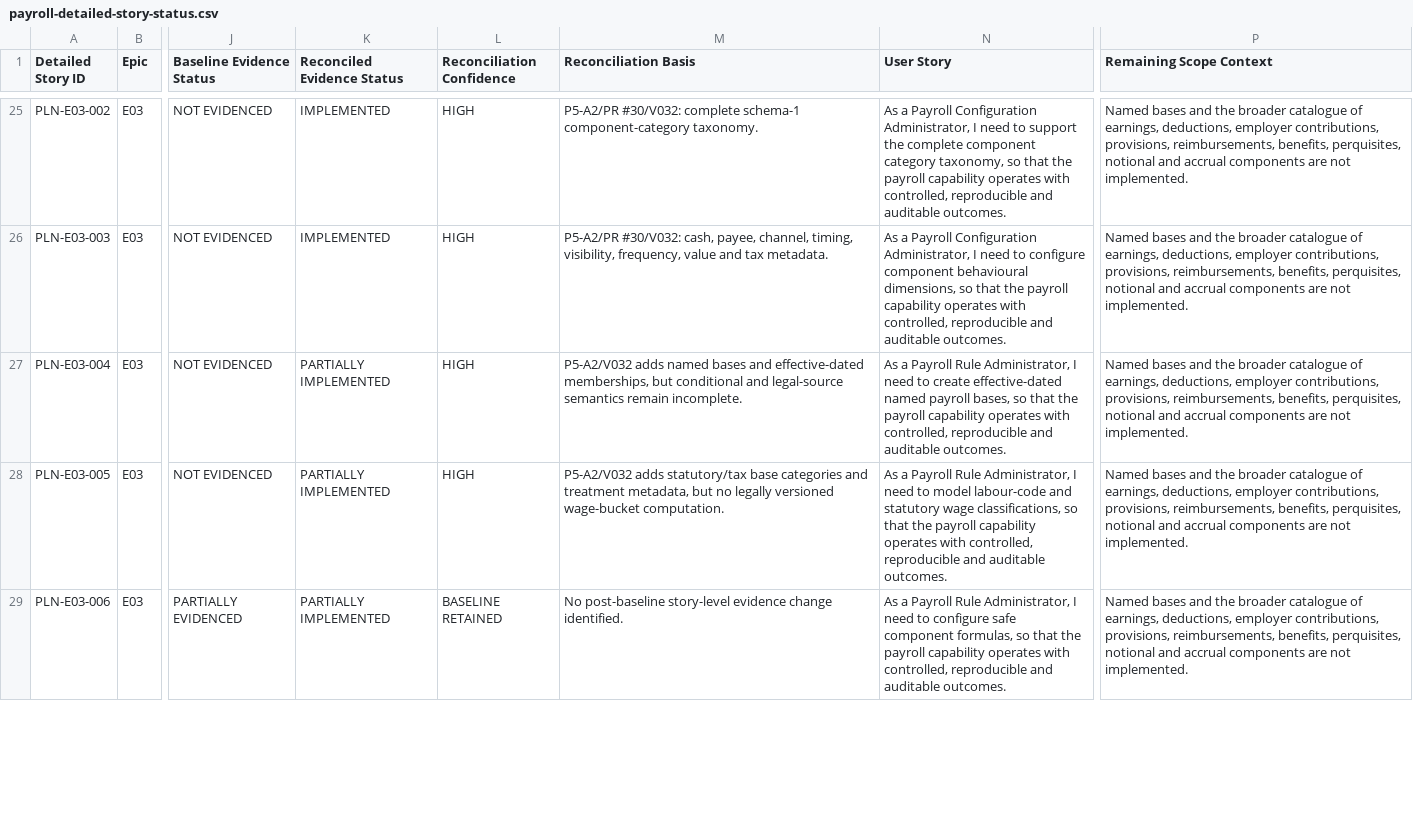
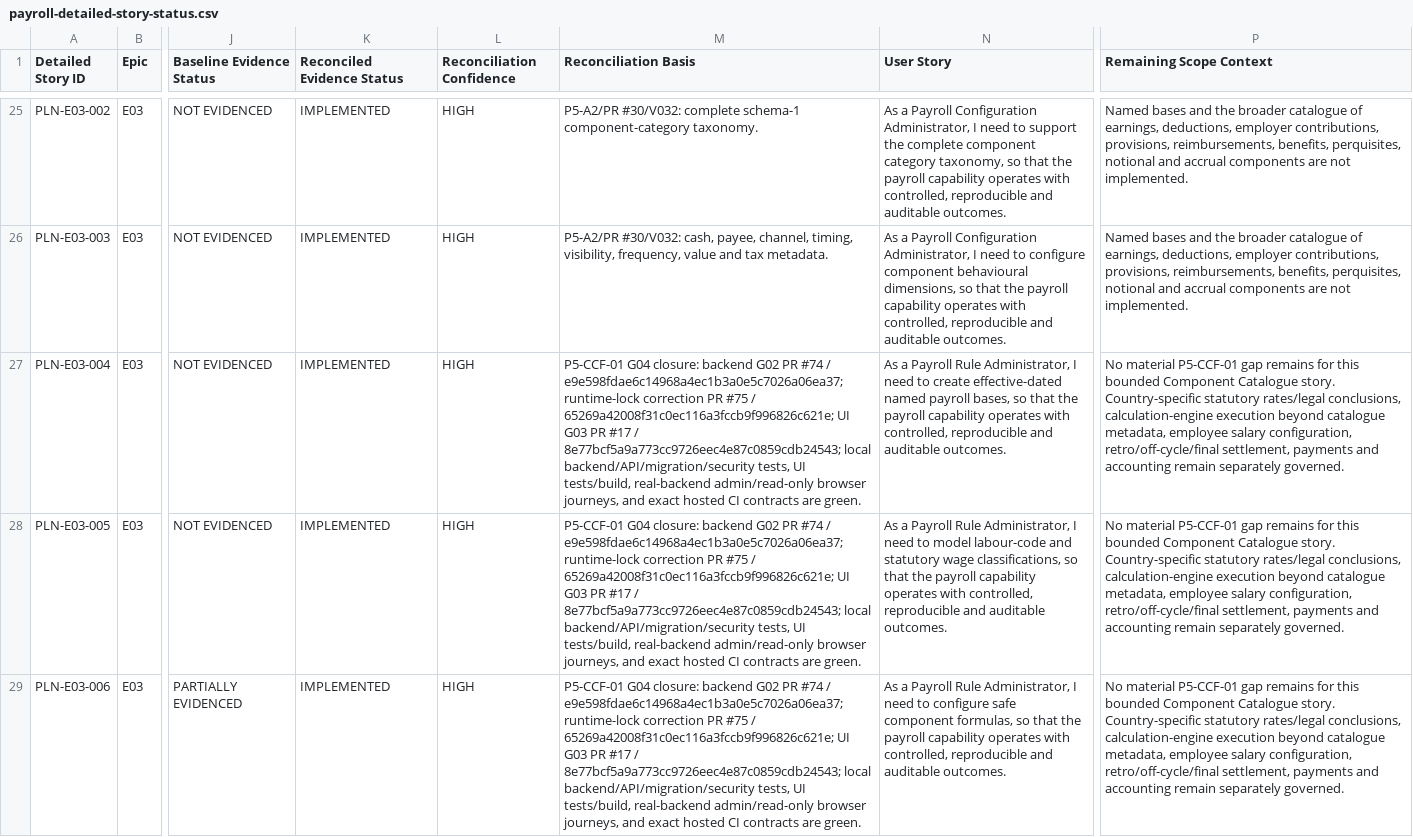
Before and after one commit to srinivasbs2000/hrms-payroll, a CSV file: backlog/payroll-detailed-story-status.csv, drawn as a sheet; only a part is shown, gaps mark what is left out; the diff covers the shown part only; the diff names each change by its address in the sheet, - before the commit and + after, or states it on an @@ line.

Commit message:
P5-CCF-01 G04: reconcile final capability closure

```diff
--- a/backlog/payroll-detailed-story-status.csv
+++ b/backlog/payroll-detailed-story-status.csv
-K27:K29 (Reconciled Evidence Status): PARTIALLY IMPLEMENTED
+K27:K29 (Reconciled Evidence Status): IMPLEMENTED
-M27 (Reconciliation Basis): P5-A2/V032 adds named bases and effective-dated memberships, but conditional and legal-source semantics remain incomplete.
+M27 (Reconciliation Basis): P5-CCF-01 G04 closure: backend G02 PR #74 / e9e598fdae6c14968a4ec1b3a0e5c7026a06ea37; runtime-lock correction PR #75 / 65269a42008f31c0ec116a3fccb9f996826c621e; UI G03 PR #17 / 8e77bcf5a9a773cc9726eec4e87c0859cdb24543; local backend/API/migration/security tests, UI tests/build, real-backend admin/read-only browser journeys, and exact hosted CI contracts are green.
-P27:P29 (Remaining Scope Context): Named bases and the broader catalogue of earnings, deductions, employer contributions, provisions, reimbursements, benefits, perquisites, notional and accrual components are not implemented.
+P27:P29 (Remaining Scope Context): No material P5-CCF-01 gap remains for this bounded Component Catalogue story. Country-specific statutory rates/legal conclusions, calculation-engine execution beyond catalogue metadata, employee salary configuration, retro/off-cycle/final settlement, payments and accounting remain separately governed.
-M28 (Reconciliation Basis): P5-A2/V032 adds statutory/tax base categories and treatment metadata, but no legally versioned wage-bucket computation.
+M28 (Reconciliation Basis): P5-CCF-01 G04 closure: backend G02 PR #74 / e9e598fdae6c14968a4ec1b3a0e5c7026a06ea37; runtime-lock correction PR #75 / 65269a42008f31c0ec116a3fccb9f996826c621e; UI G03 PR #17 / 8e77bcf5a9a773cc9726eec4e87c0859cdb24543; local backend/API/migration/security tests, UI tests/build, real-backend admin/read-only browser journeys, and exact hosted CI contracts are green.
-L29 (Reconciliation Confidence): BASELINE RETAINED
+L29 (Reconciliation Confidence): HIGH
-M29 (Reconciliation Basis): No post-baseline story-level evidence change identified.
+M29 (Reconciliation Basis): P5-CCF-01 G04 closure: backend G02 PR #74 / e9e598fdae6c14968a4ec1b3a0e5c7026a06ea37; runtime-lock correction PR #75 / 65269a42008f31c0ec116a3fccb9f996826c621e; UI G03 PR #17 / 8e77bcf5a9a773cc9726eec4e87c0859cdb24543; local backend/API/migration/security tests, UI tests/build, real-backend admin/read-only browser journeys, and exact hosted CI contracts are green.
```
Also changed, not shown: 48 edited cells elsewhere in this file, backlog/payroll-story-ui-applicability.csv, 3 other files.
